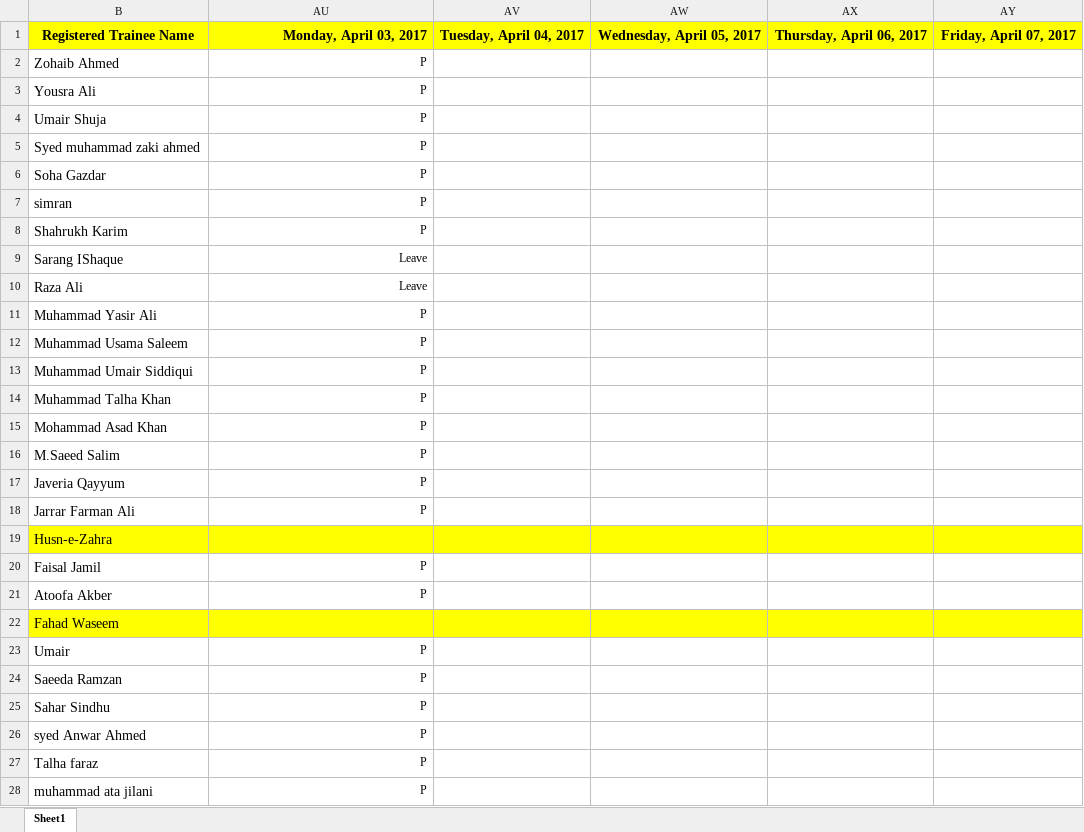
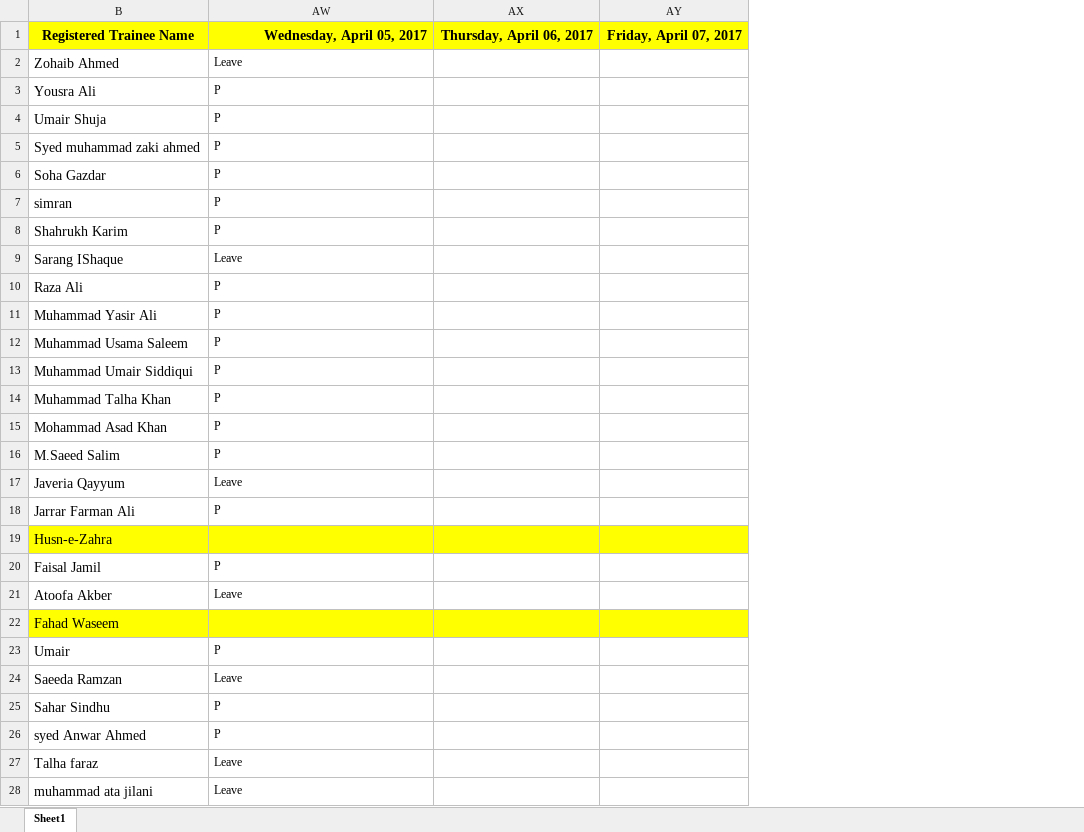
Before and after one commit to taharushain/IT-Entrepreneurship, an Excel workbook: attendance.xlsx, sheet Sheet1, drawn as a sheet; only a part is shown; values as stored, in another font and other column widths than the file's, no borders; removed rows and columns are numbered as before the commit, all else as after; the diff covers the shown part only; the diff names each change by its address in the sheet, - before the commit and + after, or states it on an @@ line.

Commit message:
Attendance

```diff
--- a/attendance.xlsx (sheet Sheet1)
+++ b/attendance.xlsx (sheet Sheet1)
@@ column AV hidden, row 1: Tuesday, April 04, 2017 @@
-column AW, row 1: Wednesday, April 05, 2017
-AW1: Monday, April 03, 2017
+AW1: Wednesday, April 05, 2017
-AW2: P
+AW2: Leave
-AW2:AW18 alignment: right
+AW2:AW18 alignment: left
-AW10: Leave
+AW10: P
-AW17: P
+AW17: Leave
-AW20:AW21 alignment: right
+AW20:AW21 alignment: left
-AW21: P
+AW21: Leave
-AW23:AW28 alignment: right
+AW23:AW28 alignment: left
-AW24: P
+AW24: Leave
-AW27:AW28: P
+AW27:AW28: Leave
```
Also changed, not shown: 7 edited cells and cell formats elsewhere in this sheet, 29 other files.
